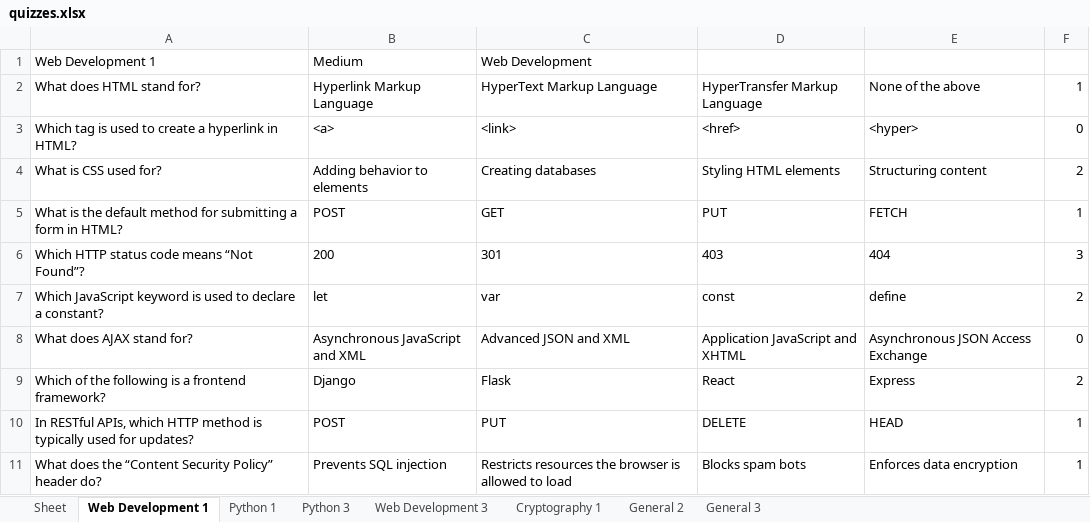
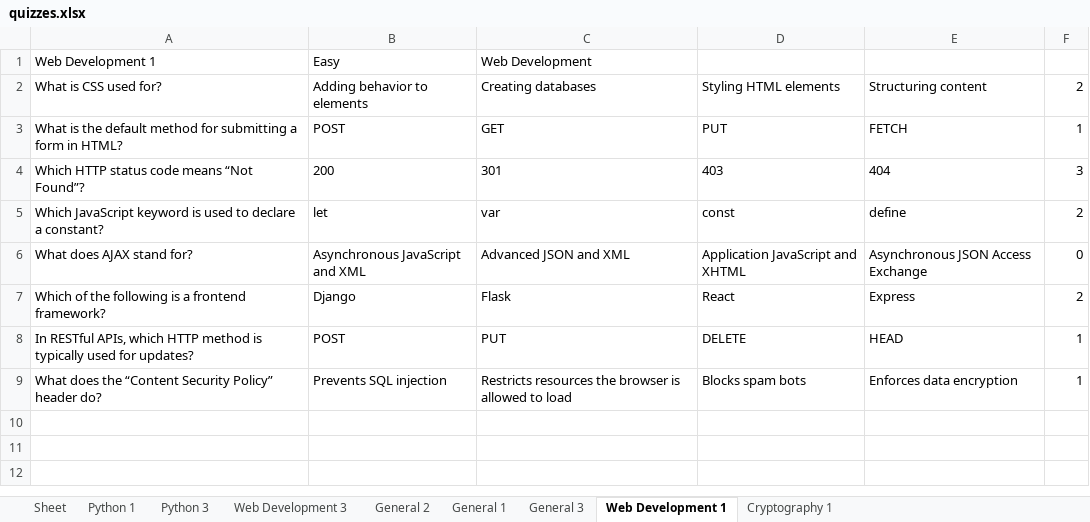
Before and after one commit to gb8462/ITCS103_Finals, an Excel workbook: quizzes.xlsx, sheet Web Development 1, drawn as a sheet; values as stored, in another font and other column widths than the file's, no borders; the diff names each change by its address in the sheet, - before the commit and + after, or states it on an @@ line.

```diff
--- a/quizzes.xlsx (sheet Web Development 1)
+++ b/quizzes.xlsx (sheet Web Development 1)
+sheet tab: General 1
@@ sheet tab order changed: Sheet | Python 1 | Python 3 | Web Development 3 | General 2 | General 1 | General 3 | Web Development 1 | Cryptography 1 @@
-B1: Medium
+B1: Easy
-row 2: What does HTML stand for? | Hyperlink Markup Language | HyperText Markup Language | HyperTransfer Markup Language | None of the above | 1
-row 3: Which tag is used to create a hyperlink in HTML? | <a> | <link> | <href> | <hyper> | 0
```
Also changed, not shown: sheet General 2, sheet General 3, sheet Cryptography 1.
